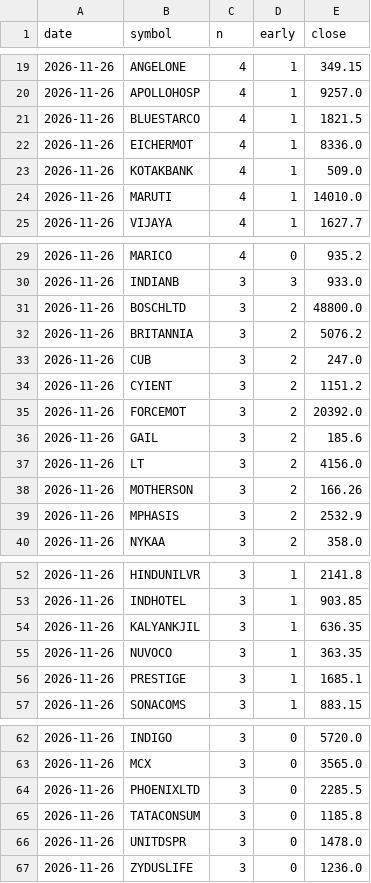
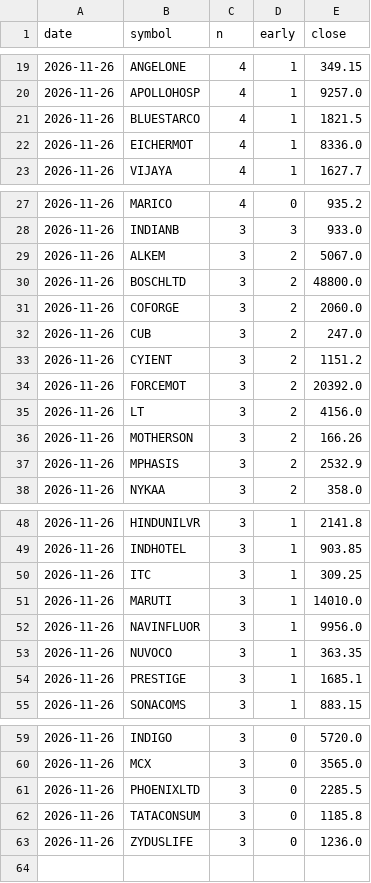
Before and after one commit to kapoorvivek4u-bit/TRENDFIRE_2.0, a CSV file: data/hits_log.csv, drawn as a sheet; only a part is shown, gaps mark what is left out; the diff covers the shown part only.

```diff
--- a/data/hits_log.csv
+++ b/data/hits_log.csv
@@ -22,4 +22,2 @@ date,symbol,n,early,close
 2026-11-26,EICHERMOT,4,1,8336.0
-2026-11-26,KOTAKBANK,4,1,509.0
-2026-11-26,MARUTI,4,1,14010.0
 2026-11-26,VIJAYA,4,1,1627.7
@@ -30,4 +28,5 @@ date,symbol,n,early,close
 2026-11-26,INDIANB,3,3,933.0
+2026-11-26,ALKEM,3,2,5067.0
 2026-11-26,BOSCHLTD,3,2,48800.0
-2026-11-26,BRITANNIA,3,2,5076.2
+2026-11-26,COFORGE,3,2,2060.0
 2026-11-26,CUB,3,2,247.0
@@ -35,3 +34,2 @@ date,symbol,n,early,close
 2026-11-26,FORCEMOT,3,2,20392.0
-2026-11-26,GAIL,3,2,185.6
 2026-11-26,LT,3,2,4156.0
@@ -53,3 +49,5 @@ date,symbol,n,early,close
 2026-11-26,INDHOTEL,3,1,903.85
-2026-11-26,KALYANKJIL,3,1,636.35
+2026-11-26,ITC,3,1,309.25
+2026-11-26,MARUTI,3,1,14010.0
+2026-11-26,NAVINFLUOR,3,1,9956.0
 2026-11-26,NUVOCO,3,1,363.35
@@ -65,3 +62,2 @@ date,symbol,n,early,close
 2026-11-26,TATACONSUM,3,0,1185.8
-2026-11-26,UNITDSPR,3,0,1478.0
 2026-11-26,ZYDUSLIFE,3,0,1236.0
```
Also changed, not shown: 4 added rows, 7 removed rows and 2 edited cells elsewhere in this file, data/ready_log.csv, 6 other files.
